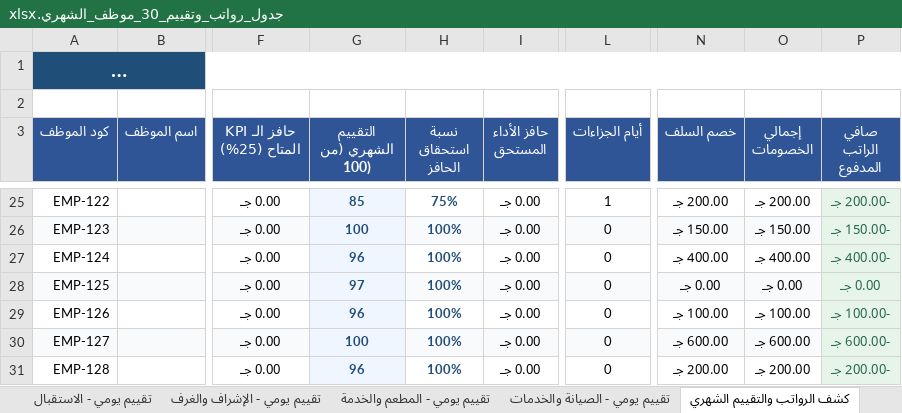
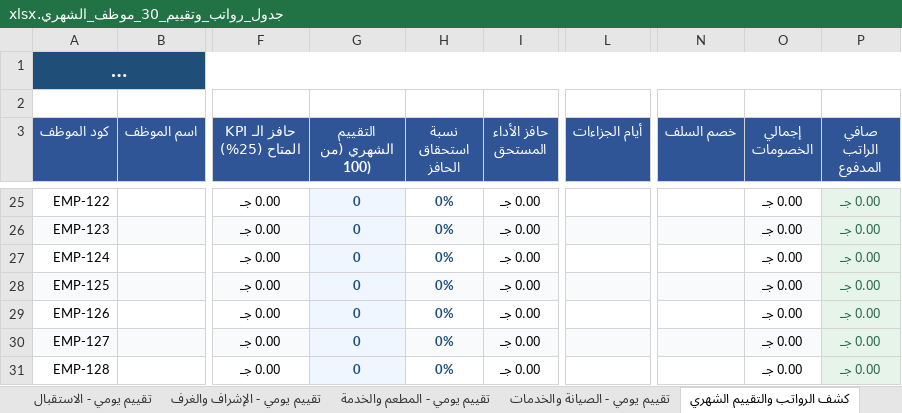
Before and after one commit to kamelelmangalify/Henu-hotel, an Excel workbook: 01_Accounting_System/جدول_رواتب_وتقييم_30_موظف_الشهري.xlsx, sheet كشف الرواتب والتقييم الشهري, drawn as a sheet; only a part is shown, gaps mark what is left out; long unchanged cells end in …; values as stored, in another font and other column widths than the file's, no borders; the diff covers the shown part only; the diff names each change by its address in the sheet, - before the commit and + after, or states it on an @@ line.

```diff
--- a/01_Accounting_System/جدول_رواتب_وتقييم_30_موظف_الشهري.xlsx (sheet كشف الرواتب والتقييم الشهري)
+++ b/01_Accounting_System/جدول_رواتب_وتقييم_30_موظف_الشهري.xlsx (sheet كشف الرواتب والتقييم الشهري)
-G25 (التقييم الشهري (من 100)): 85
+G25 (التقييم الشهري (من 100)): 0
-H25 (نسبة استحقاق الحافز): 75%
+H25 (نسبة استحقاق الحافز): 0%
-L25 (أيام الجزاءات): 1
+L25 (أيام الجزاءات): (empty)
-N25 (خصم السلف): 200.00 جـ
+N25 (خصم السلف): (empty)
-O25 (إجمالي الخصومات): 200.00 جـ
+O25 (إجمالي الخصومات): 0.00 جـ
-P25 (صافي الراتب المدفوع): -200.00 جـ
+P25 (صافي الراتب المدفوع): 0.00 جـ
-G26 (التقييم الشهري (من 100)): 100
+G26 (التقييم الشهري (من 100)): 0
-H26:H31 (نسبة استحقاق الحافز): 100%
+H26:H31 (نسبة استحقاق الحافز): 0%
-L26:L31 (أيام الجزاءات): 0
+L26:L31 (أيام الجزاءات): (empty)
-N26 (خصم السلف): 150.00 جـ
+N26 (خصم السلف): (empty)
-O26 (إجمالي الخصومات): 150.00 جـ
+O26 (إجمالي الخصومات): 0.00 جـ
-P26 (صافي الراتب المدفوع): -150.00 جـ
+P26 (صافي الراتب المدفوع): 0.00 جـ
-G27 (التقييم الشهري (من 100)): 96
+G27 (التقييم الشهري (من 100)): 0
-N27 (خصم السلف): 400.00 جـ
+N27 (خصم السلف): (empty)
-O27 (إجمالي الخصومات): 400.00 جـ
+O27 (إجمالي الخصومات): 0.00 جـ
-P27 (صافي الراتب المدفوع): -400.00 جـ
+P27 (صافي الراتب المدفوع): 0.00 جـ
-G28 (التقييم الشهري (من 100)): 97
+G28 (التقييم الشهري (من 100)): 0
-N28 (خصم السلف): 0.00 جـ
+N28 (خصم السلف): (empty)
-G29 (التقييم الشهري (من 100)): 96
+G29 (التقييم الشهري (من 100)): 0
-N29 (خصم السلف): 100.00 جـ
+N29 (خصم السلف): (empty)
-O29 (إجمالي الخصومات): 100.00 جـ
+O29 (إجمالي الخصومات): 0.00 جـ
-P29 (صافي الراتب المدفوع): -100.00 جـ
+P29 (صافي الراتب المدفوع): 0.00 جـ
-G30 (التقييم الشهري (من 100)): 100
+G30 (التقييم الشهري (من 100)): 0
-N30 (خصم السلف): 600.00 جـ
+N30 (خصم السلف): (empty)
-O30 (إجمالي الخصومات): 600.00 جـ
+O30 (إجمالي الخصومات): 0.00 جـ
-P30 (صافي الراتب المدفوع): -600.00 جـ
+P30 (صافي الراتب المدفوع): 0.00 جـ
-G31 (التقييم الشهري (من 100)): 96
+G31 (التقييم الشهري (من 100)): 0
-N31 (خصم السلف): 200.00 جـ
+N31 (خصم السلف): (empty)
-O31 (إجمالي الخصومات): 200.00 جـ
+O31 (إجمالي الخصومات): 0.00 جـ
-P31 (صافي الراتب المدفوع): -200.00 جـ
+P31 (صافي الراتب المدفوع): 0.00 جـ
```
Also changed, not shown: 89 edited cells elsewhere in this sheet, sheet تقييم يومي - المطعم والخدمة, sheet تقييم يومي - الصيانة والخدمات, sheet تقييم يومي - الإشراف والغرف, sheet تقييم يومي - الاستقبال, 01_Accounting_System/جدول_رواتب_وتقييم_الموظفين_الشهري.xlsx, 2 other files.
